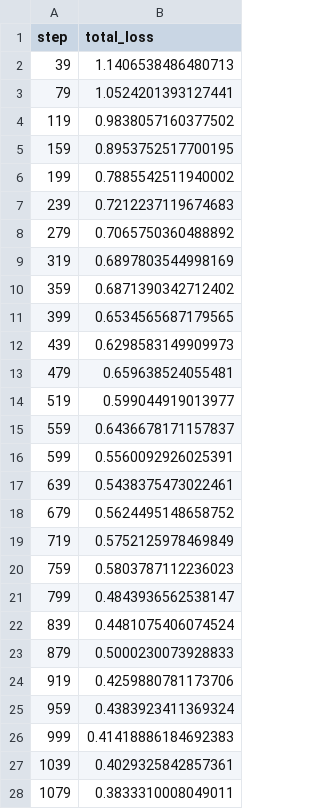
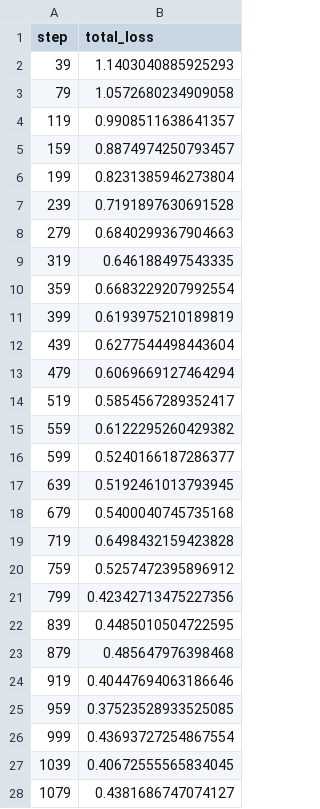
Before and after one commit to ArturMakowski/Sound_event_detection_system, a TSV file: dvclive/plots/metrics/train/total_loss.tsv, drawn as a sheet; only a part is shown; the diff covers the shown part only.

```diff
--- a/dvclive/plots/metrics/train/total_loss.tsv
+++ b/dvclive/plots/metrics/train/total_loss.tsv
@@ -1,28 +1,28 @@
 step	total_loss
-39	1.1406538486480713
-79	1.0524201393127441
-119	0.9838057160377502
-159	0.8953752517700195
-199	0.7885542511940002
-239	0.7212237119674683
-279	0.7065750360488892
-319	0.6897803544998169
-359	0.6871390342712402
-399	0.6534565687179565
-439	0.6298583149909973
-479	0.659638524055481
-519	0.599044919013977
-559	0.6436678171157837
-599	0.5560092926025391
-639	0.5438375473022461
-679	0.5624495148658752
-719	0.5752125978469849
-759	0.5803787112236023
-799	0.4843936562538147
-839	0.4481075406074524
-879	0.5000230073928833
-919	0.4259880781173706
-959	0.4383923411369324
-999	0.41418886184692383
-1039	0.4029325842857361
-1079	0.3833310008049011
+39	1.1403040885925293
+79	1.0572680234909058
+119	0.9908511638641357
+159	0.8874974250793457
+199	0.8231385946273804
+239	0.7191897630691528
+279	0.6840299367904663
+319	0.646188497543335
+359	0.6683229207992554
+399	0.6193975210189819
+439	0.6277544498443604
+479	0.6069669127464294
+519	0.5854567289352417
+559	0.6122295260429382
+599	0.5240166187286377
+639	0.5192461013793945
+679	0.5400040745735168
+719	0.6498432159423828
+759	0.5257472395896912
+799	0.42342713475227356
+839	0.4485010504722595
+879	0.485647976398468
+919	0.40447694063186646
+959	0.37523528933525085
+999	0.43693727254867554
+1039	0.40672555565834045
+1079	0.4381686747074127
```
Also changed, not shown: 15 removed rows and 120 edited cells elsewhere in this file, dvclive/plots/metrics/epoch.tsv, dvclive/plots/metrics/train/loss_strong.tsv, 28 other files.
